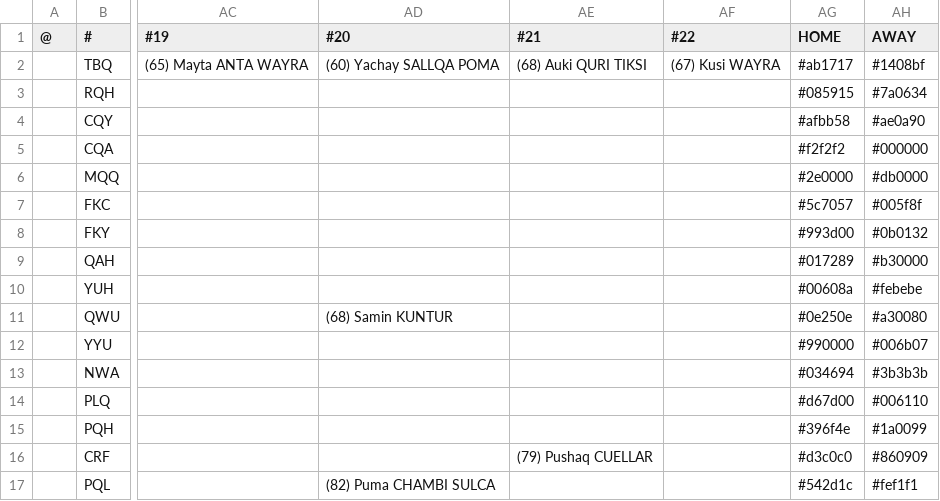
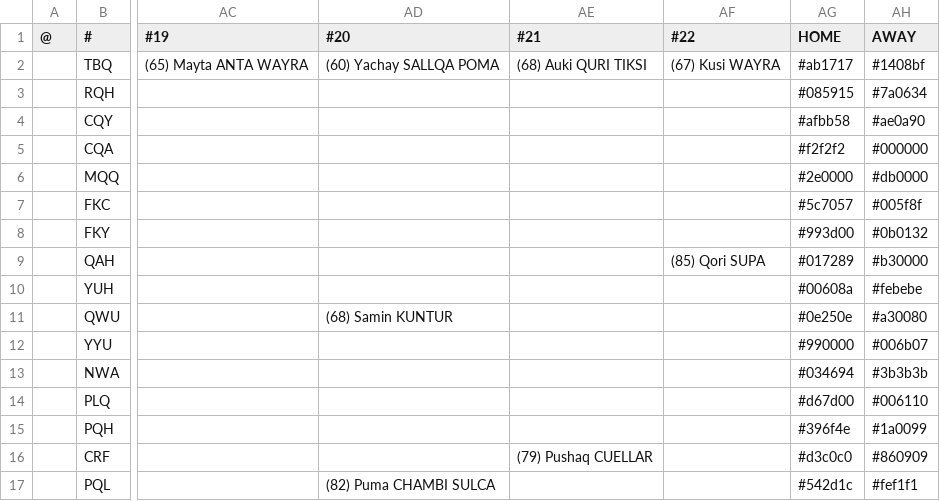
Before and after one commit to auroruse/avium-football-engine, a TSV file: src/presets/ANT.tsv, drawn as a sheet; only a part is shown, gaps mark what is left out; the diff names each change by its address in the sheet, - before the commit and + after, or states it on an @@ line.

```diff
--- a/src/presets/ANT.tsv
+++ b/src/presets/ANT.tsv
-AF9 (#22): (empty)
+AF9 (#22): (85) Qori SUPA
```
Also changed, not shown: public/avium/pstats/trades.tsv, 1 other file.
